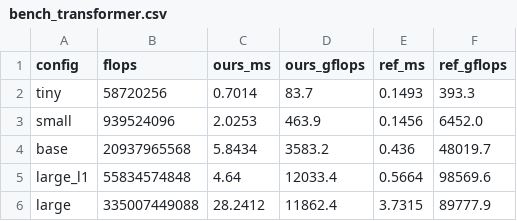
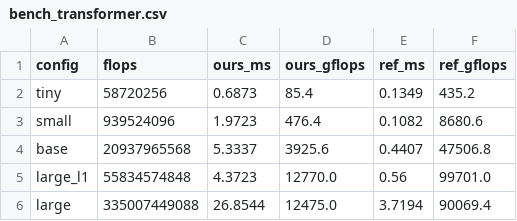
Before and after one commit to llandsmeer-ai/pjrt-ocl, a CSV file: docs/bench_transformer.csv, drawn as a sheet.

```diff
--- a/docs/bench_transformer.csv
+++ b/docs/bench_transformer.csv
@@ -1,6 +1,6 @@
 config,flops,ours_ms,ours_gflops,ref_ms,ref_gflops
-tiny,58720256,0.7014,83.7,0.1493,393.3
-small,939524096,2.0253,463.9,0.1456,6452.0
-base,20937965568,5.8434,3583.2,0.436,48019.7
-large_l1,55834574848,4.64,12033.4,0.5664,98569.6
-large,335007449088,28.2412,11862.4,3.7315,89777.9
+tiny,58720256,0.6873,85.4,0.1349,435.2
+small,939524096,1.9723,476.4,0.1082,8680.6
+base,20937965568,5.3337,3925.6,0.4407,47506.8
+large_l1,55834574848,4.3723,12770.0,0.56,99701.0
+large,335007449088,26.8544,12475.0,3.7194,90069.4
```
Also changed, not shown: 2 other files.
